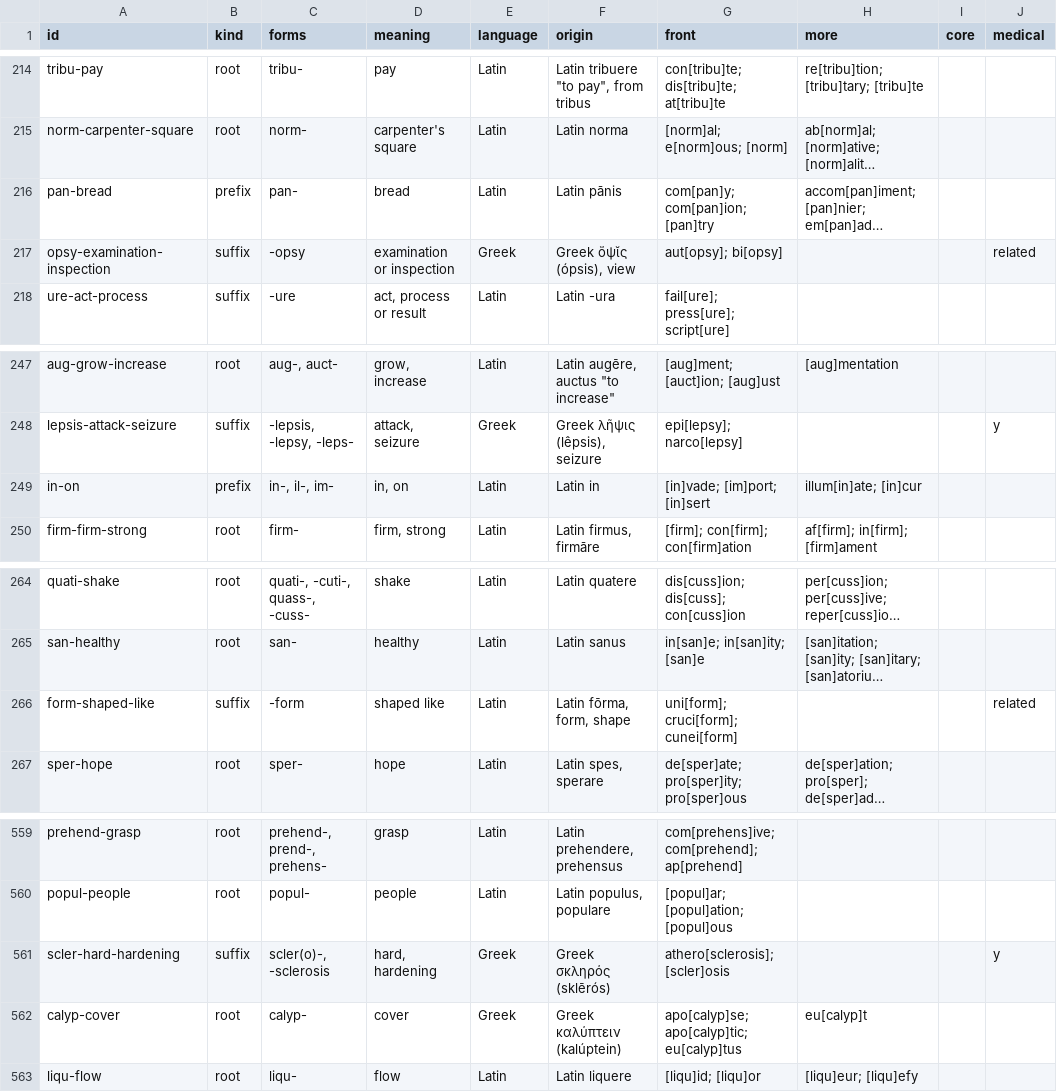
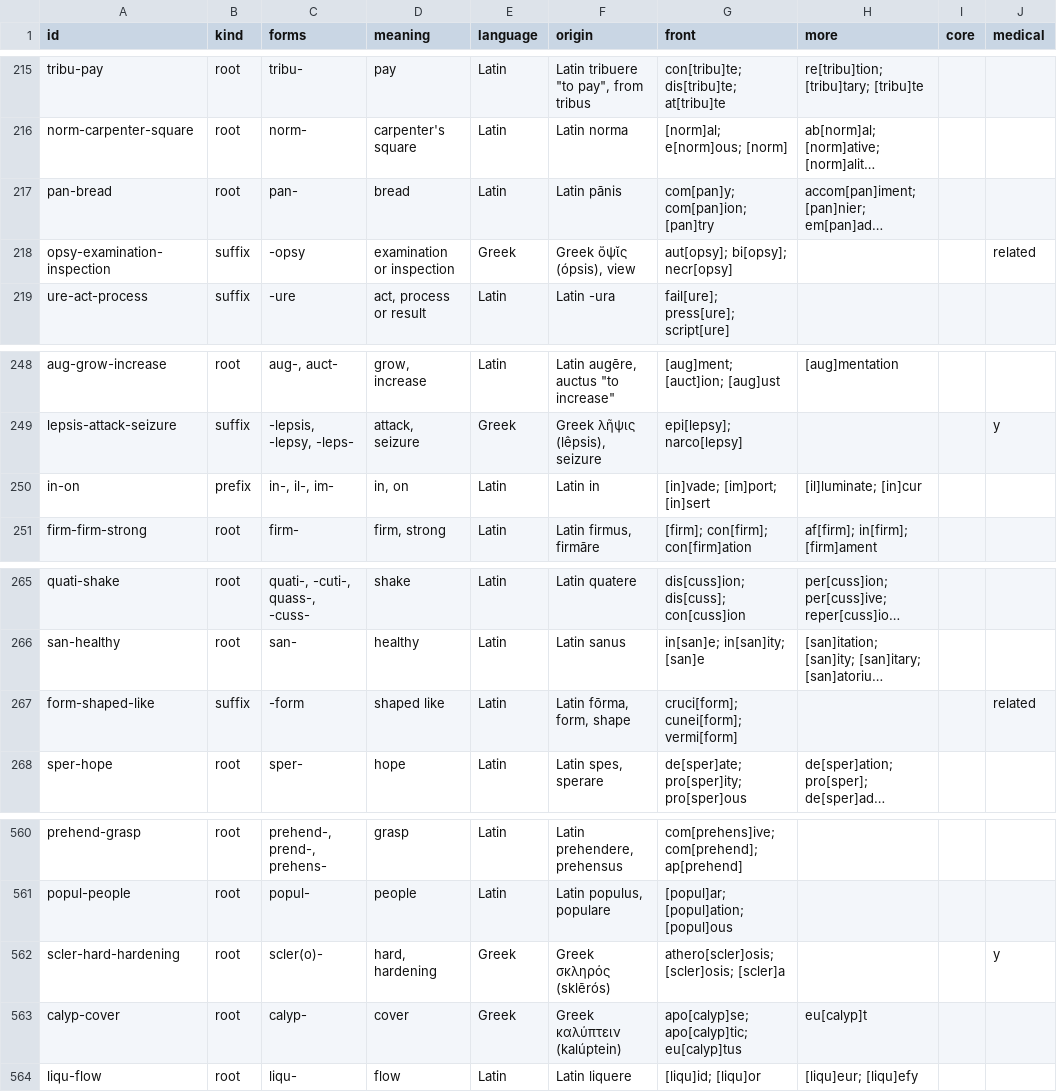
Before and after one commit to trevanzhang/anki-word-roots, a CSV file: word_roots/data/morphemes.csv, drawn as a sheet; only a part is shown, gaps mark what is left out; long unchanged cells end in …; addresses are those after the commit; the diff covers the shown part only; the diff names each change by its address in the sheet, - before the commit and + after, or states it on an @@ line.

Commit message:
Fix stingu-, port- and illuminate; check highlight positions
- stingu-/stinct- means "prick, mark" (dis- supplies "apart"); add instinct
- [il]luminate under in-, not illum[in]ate
- port- keeps only "carry" words: drop portal and porter, add portable
- regent and regency come from regere, not rex; nem- now teaches
  "distribute" (nemesis, nomad) and leaves the law words to nom-
- autopsy decodes with -opsy, like biopsy; uniform no longer doubles up
  under -form
- pan- "bread", ag- "lead" and scler- are roots, not affixes
- add acr(o)- "top, tip" (acrobat, acronym, acropolis)
- build.py rejects prefixes marked mid-word, suffixes marked before the
  end, and two morphemes marking the same letters of a word
- check_etymology.py no longer counts cognates or noncognates as evidence

```diff
--- a/word_roots/data/morphemes.csv
+++ b/word_roots/data/morphemes.csv
-B217 (kind): prefix
+B217 (kind): root
-G218 (front): aut[opsy]; bi[opsy]
+G218 (front): aut[opsy]; bi[opsy]; necr[opsy]
-H250 (more): illum[in]ate; [in]cur
+H250 (more): [il]luminate; [in]cur
-G267 (front): uni[form]; cruci[form]; cunei[form]
+G267 (front): cruci[form]; cunei[form]; vermi[form]
-B562 (kind): suffix
+B562 (kind): root
-C562 (forms): scler(o)-, -sclerosis
+C562 (forms): scler(o)-
-G562 (front): athero[sclerosis]; [scler]osis
+G562 (front): athero[scler]osis; [scler]osis; [scler]a
```
Also changed, not shown: 1 added row and 16 edited cells elsewhere in this file, word_roots/data/decode.csv, 6 other files.
